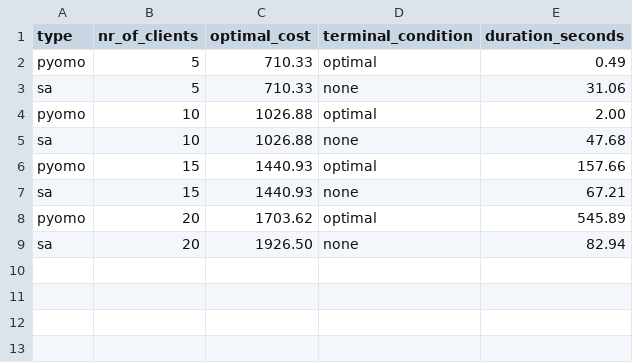
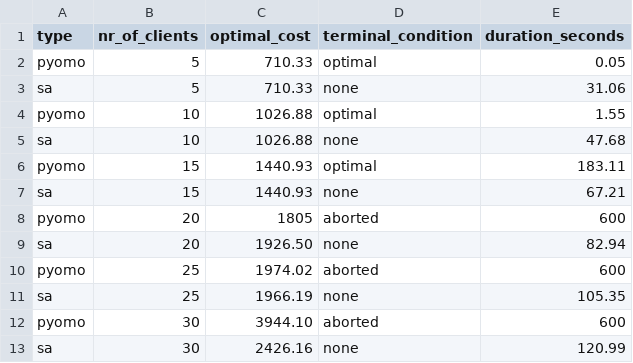
Before and after one commit to esavikko/computationalMathematics, a CSV file: optimization/VRP/results/results.csv, drawn as a sheet.

Commit message:
Added new results based on databricks runs

```diff
--- a/optimization/VRP/results/results.csv
+++ b/optimization/VRP/results/results.csv
@@ -1,9 +1,13 @@
 type;nr_of_clients;optimal_cost;terminal_condition;duration_seconds
-pyomo;5;710.33;optimal;0.49
+pyomo;5;710.33;optimal;0.05
 sa;5;710.33;none;31.06
-pyomo;10;1026.88;optimal;2.00
+pyomo;10;1026.88;optimal;1.55
 sa;10;1026.88;none;47.68
-pyomo;15;1440.93;optimal;157.66
+pyomo;15;1440.93;optimal;183.11
 sa;15;1440.93;none;67.21
-pyomo;20;1703.62;optimal;545.89
+pyomo;20;1805;aborted;600
 sa;20;1926.50;none;82.94
+pyomo;25;1974.02;aborted;600
+sa;25;1966.19;none;105.35
+pyomo;30;3944.10;aborted;600
+sa;30;2426.16;none;120.99
```
Also changed, not shown: 3 other files.
